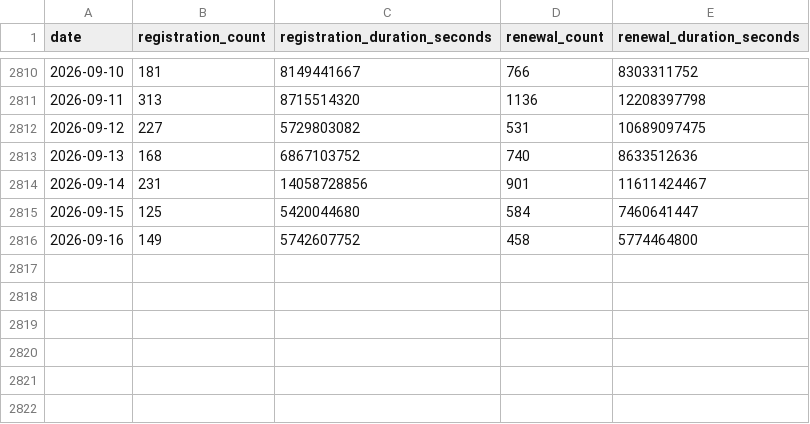
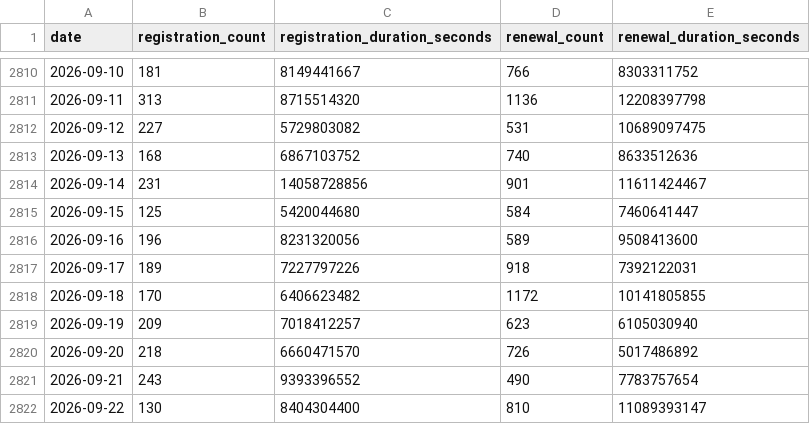
Before and after one commit to gskril/ens-data, a CSV file: data/daily_activity.csv, drawn as a sheet; only a part is shown, gaps mark what is left out.

```diff
--- a/data/daily_activity.csv
+++ b/data/daily_activity.csv
@@ -2815,2 +2815,8 @@ date,registration_count,registration_duration_seconds,renewal_count,renewal_dura
 2026-09-15,125,5420044680,584,7460641447
-2026-09-16,149,5742607752,458,5774464800
+2026-09-16,196,8231320056,589,9508413600
+2026-09-17,189,7227797226,918,7392122031
+2026-09-18,170,6406623482,1172,10141805855
+2026-09-19,209,7018412257,623,6105030940
+2026-09-20,218,6660471570,726,5017486892
+2026-09-21,243,9393396552,490,7783757654
+2026-09-22,130,8404304400,810,11089393147
```
Also changed, not shown: data/daily_eth_usd.csv, data/daily_revenue.csv, 3 other files.
